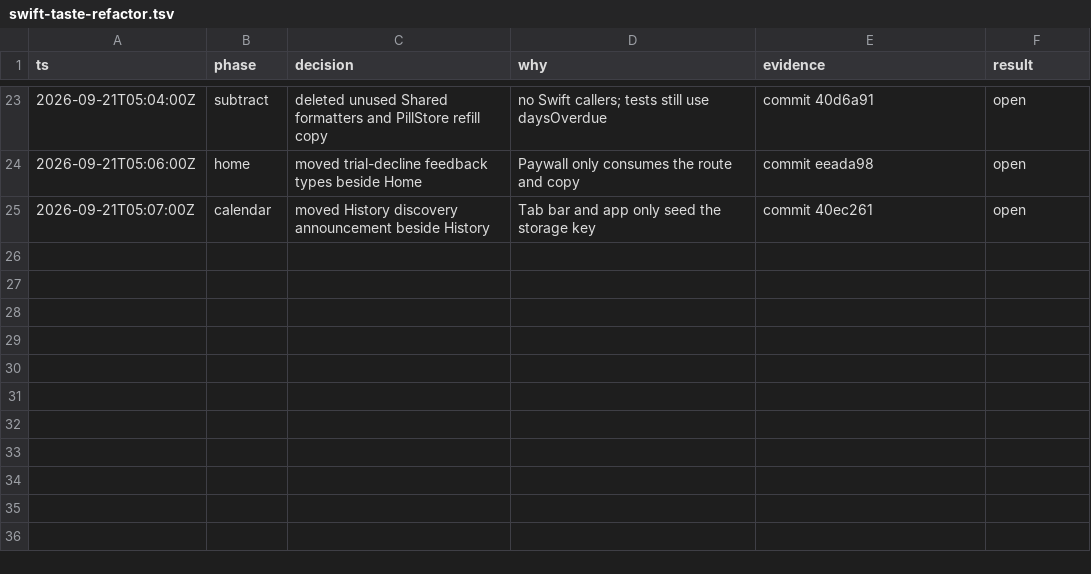
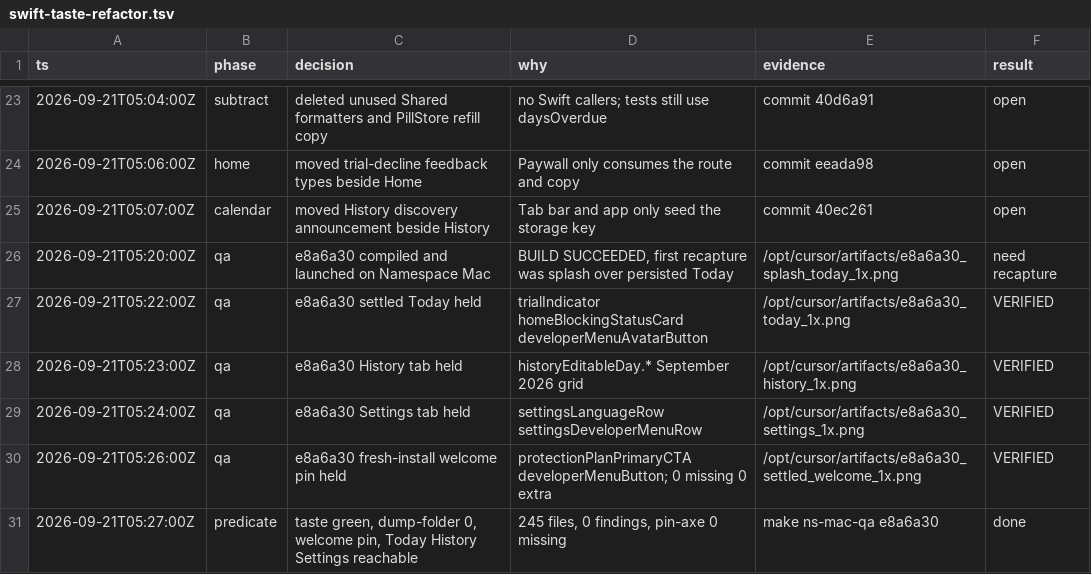
Before and after one commit to idrisskone101/pillie, a TSV file: .audit/swift-taste-refactor.tsv, drawn as a sheet; only a part is shown, gaps mark what is left out.

```diff
--- a/.audit/swift-taste-refactor.tsv
+++ b/.audit/swift-taste-refactor.tsv
@@ -25 +25,7 @@ ts	phase	decision	why	evidence	result
 2026-09-21T05:07:00Z	calendar	moved History discovery announcement beside History	Tab bar and app only seed the storage key	commit 40ec261	open
+2026-09-21T05:20:00Z	qa	e8a6a30 compiled and launched on Namespace Mac	BUILD SUCCEEDED, first recapture was splash over persisted Today	/opt/cursor/artifacts/e8a6a30_splash_today_1x.png	need recapture
+2026-09-21T05:22:00Z	qa	e8a6a30 settled Today held	trialIndicator homeBlockingStatusCard developerMenuAvatarButton	/opt/cursor/artifacts/e8a6a30_today_1x.png	VERIFIED
+2026-09-21T05:23:00Z	qa	e8a6a30 History tab held	historyEditableDay.* September 2026 grid	/opt/cursor/artifacts/e8a6a30_history_1x.png	VERIFIED
+2026-09-21T05:24:00Z	qa	e8a6a30 Settings tab held	settingsLanguageRow settingsDeveloperMenuRow	/opt/cursor/artifacts/e8a6a30_settings_1x.png	VERIFIED
+2026-09-21T05:26:00Z	qa	e8a6a30 fresh-install welcome pin held	protectionPlanPrimaryCTA developerMenuButton; 0 missing 0 extra	/opt/cursor/artifacts/e8a6a30_settled_welcome_1x.png	VERIFIED
+2026-09-21T05:27:00Z	predicate	taste green, dump-folder 0, welcome pin, Today History Settings reachable	245 files, 0 findings, pin-axe 0 missing	make ns-mac-qa e8a6a30	done
```
